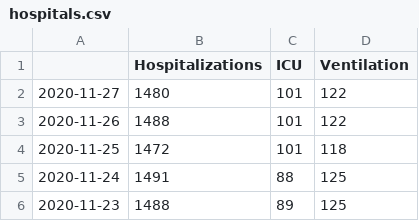
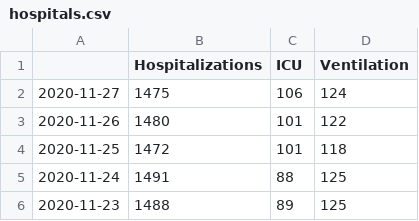
Before and after one commit to zuzancek/corona, a CSV file: SEIR_2_wave/data/hospitals.csv, drawn as a sheet; only a part is shown.

```diff
--- a/SEIR_2_wave/data/hospitals.csv
+++ b/SEIR_2_wave/data/hospitals.csv
@@ -1,4 +1,4 @@
 ,Hospitalizations,ICU,Ventilation
-2020-11-27,1480,101,122
-2020-11-26,1488,101,122
+2020-11-27,1475,106,124
+2020-11-26,1480,101,122
 2020-11-25,1472,101,118
```
Also changed, not shown: SEIR_2_wave/data/korona_data.csv, 1 other file.
